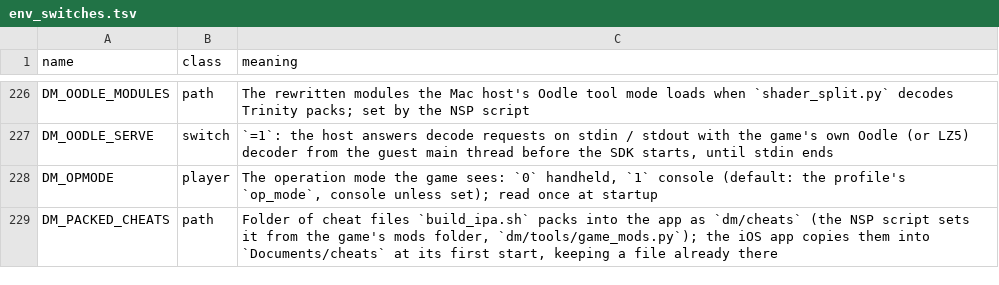
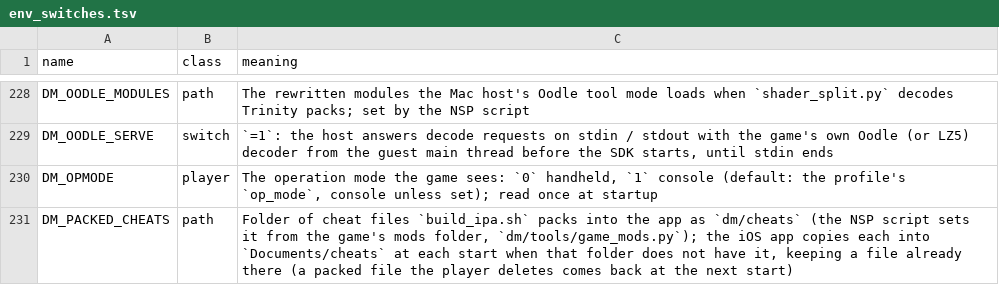
Before and after one commit to kencalx/NX18, a TSV file: docs/env_switches.tsv, drawn as a sheet; only a part is shown, gaps mark what is left out; the diff covers the shown part only.

```diff
--- a/docs/env_switches.tsv
+++ b/docs/env_switches.tsv
@@ -228,2 +230,2 @@ DM_OODLE_SERVE	switch	`=1`: the host answers decode requests on stdin / stdout w
 DM_OPMODE	player	The operation mode the game sees: `0` handheld, `1` console (default: the profile's `op_mode`, console unless set); read once at startup
-DM_PACKED_CHEATS	path	Folder of cheat files `build_ipa.sh` packs into the app as `dm/cheats` (the NSP script sets it from the game's mods folder, `dm/tools/game_mods.py`); the iOS app copies them into `Documents/cheats` at its first start, keeping a file already there
+DM_PACKED_CHEATS	path	Folder of cheat files `build_ipa.sh` packs into the app as `dm/cheats` (the NSP script sets it from the game's mods folder, `dm/tools/game_mods.py`); the iOS app copies each into `Documents/cheats` at each start when that folder does not have it, keeping a file already there (a packed file the player deletes comes back at the next start)
```
Also changed, not shown: 3 added rows and 4 edited cells elsewhere in this file, 16 other files.
